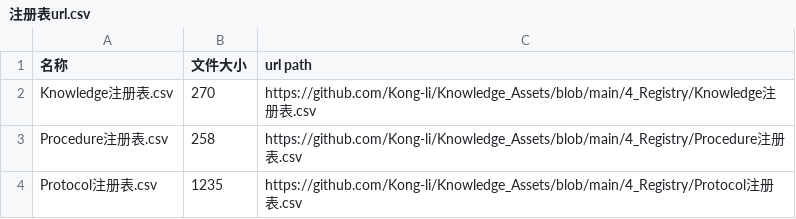
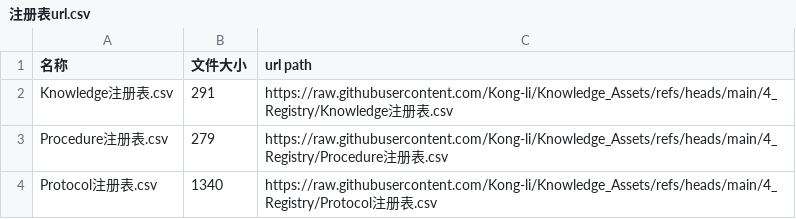
Before and after one commit to Kong-li/Knowledge_Assets, a CSV file: 4_Registry/注册表url.csv, drawn as a sheet.

```diff
--- a/4_Registry/注册表url.csv
+++ b/4_Registry/注册表url.csv
@@ -1,4 +1,4 @@
 名称,文件大小,url path
-Knowledge注册表.csv,270,https://github.com/Kong-li/Knowledge_Assets/blob/main/4_Registry/Knowledge注册表.csv
-Procedure注册表.csv,258,https://github.com/Kong-li/Knowledge_Assets/blob/main/4_Registry/Procedure注册表.csv
-Protocol注册表.csv,1235,https://github.com/Kong-li/Knowledge_Assets/blob/main/4_Registry/Protocol注册表.csv
+Knowledge注册表.csv,291,https://raw.githubusercontent.com/Kong-li/Knowledge_Assets/refs/heads/main/4_Registry/Knowledge注册表.csv
+Procedure注册表.csv,279,https://raw.githubusercontent.com/Kong-li/Knowledge_Assets/refs/heads/main/4_Registry/Procedure注册表.csv
+Protocol注册表.csv,1340,https://raw.githubusercontent.com/Kong-li/Knowledge_Assets/refs/heads/main/4_Registry/Protocol注册表.csv
```
Also changed, not shown: 4_Registry/Knowledge注册表.csv, 4_Registry/Procedure注册表.csv, 3 other files.
